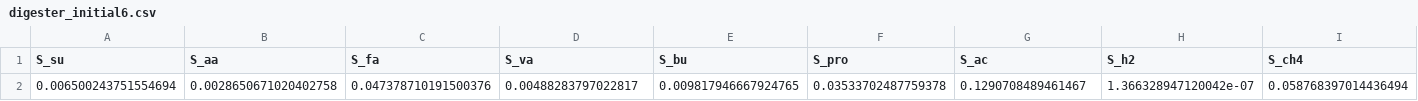
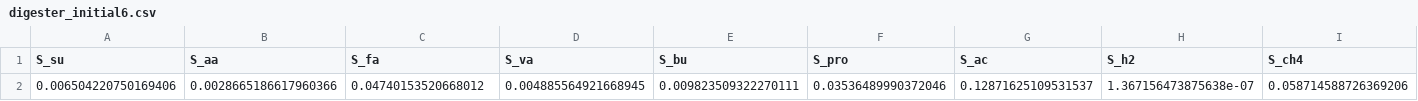
Before and after one commit to benmola/PyADM1ODE, a CSV file: digester_initial6.csv, drawn as a sheet; only a part is shown; removed rows and columns are numbered as before the commit, all else as after; rows hold the shown columns only; the diff names each change by its address in the sheet, - before the commit and + after, or states it on an @@ line.

Commit message:
modified:   PyADM1.py 	modified:   digester_initial6.csv

```diff
--- a/digester_initial6.csv
+++ b/digester_initial6.csv
-row 2: 0.006500243751554694 | 0.0028650671020402758 | 0.047378710191500376 | 0.00488283797022817 | 0.009817946667924765 | 0.03533702487759378 | 0.1290708489461467 | 1.366328947120042e-07 | 0.058768397014436494
+row 2: 0.006504220750169406 | 0.0028665186617960366 | 0.04740153520668012 | 0.004885564921668945 | 0.009823509322270111 | 0.03536489990372046 | 0.12871625109531537 | 1.367156473875638e-07 | 0.058714588726369206
```
Also changed, not shown: 1 other file.
